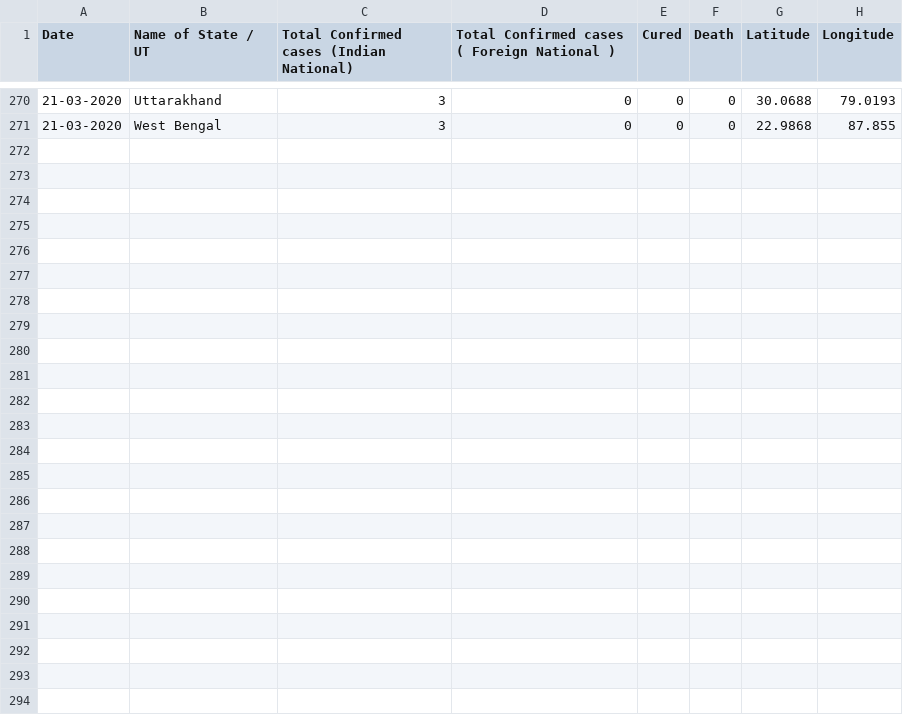
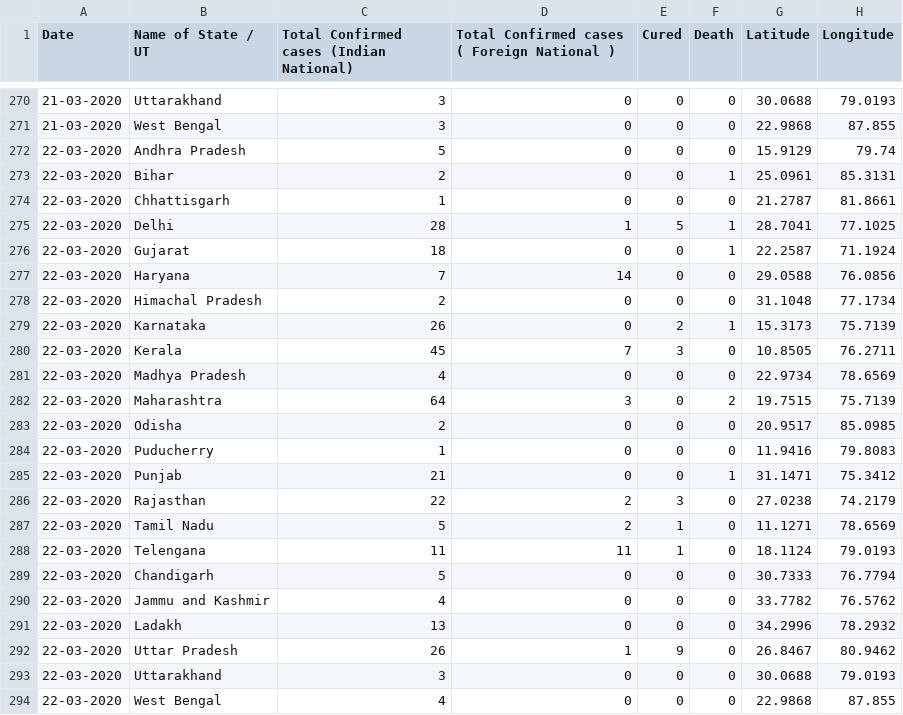
Before and after one commit to ManuTel/India_coronavirus, a CSV file: data/complete.csv, drawn as a sheet; only a part is shown, gaps mark what is left out; the diff names each change by its address in the sheet, - before the commit and + after, or states it on an @@ line.

```diff
--- a/data/complete.csv
+++ b/data/complete.csv
+row 272: 22-03-2020 | Andhra Pradesh | 5 | 0 | 0 | 0 | 15.9129 | 79.74
+row 273: 22-03-2020 | Bihar | 2 | 0 | 0 | 1 | 25.0961 | 85.3131
+row 274: 22-03-2020 | Chhattisgarh | 1 | 0 | 0 | 0 | 21.2787 | 81.8661
+row 275: 22-03-2020 | Delhi | 28 | 1 | 5 | 1 | 28.7041 | 77.1025
+row 276: 22-03-2020 | Gujarat | 18 | 0 | 0 | 1 | 22.2587 | 71.1924
+row 277: 22-03-2020 | Haryana | 7 | 14 | 0 | 0 | 29.0588 | 76.0856
+row 278: 22-03-2020 | Himachal Pradesh | 2 | 0 | 0 | 0 | 31.1048 | 77.1734
+row 279: 22-03-2020 | Karnataka | 26 | 0 | 2 | 1 | 15.3173 | 75.7139
+row 280: 22-03-2020 | Kerala | 45 | 7 | 3 | 0 | 10.8505 | 76.2711
+row 281: 22-03-2020 | Madhya Pradesh | 4 | 0 | 0 | 0 | 22.9734 | 78.6569
+row 282: 22-03-2020 | Maharashtra | 64 | 3 | 0 | 2 | 19.7515 | 75.7139
+row 283: 22-03-2020 | Odisha | 2 | 0 | 0 | 0 | 20.9517 | 85.0985
+row 284: 22-03-2020 | Puducherry | 1 | 0 | 0 | 0 | 11.9416 | 79.8083
+row 285: 22-03-2020 | Punjab | 21 | 0 | 0 | 1 | 31.1471 | 75.3412
+row 286: 22-03-2020 | Rajasthan | 22 | 2 | 3 | 0 | 27.0238 | 74.2179
+row 287: 22-03-2020 | Tamil Nadu | 5 | 2 | 1 | 0 | 11.1271 | 78.6569
+row 288: 22-03-2020 | Telengana | 11 | 11 | 1 | 0 | 18.1124 | 79.0193
+row 289: 22-03-2020 | Chandigarh | 5 | 0 | 0 | 0 | 30.7333 | 76.7794
+row 290: 22-03-2020 | Jammu and Kashmir | 4 | 0 | 0 | 0 | 33.7782 | 76.5762
+row 291: 22-03-2020 | Ladakh | 13 | 0 | 0 | 0 | 34.2996 | 78.2932
+row 292: 22-03-2020 | Uttar Pradesh | 26 | 1 | 9 | 0 | 26.8467 | 80.9462
+row 293: 22-03-2020 | Uttarakhand | 3 | 0 | 0 | 0 | 30.0688 | 79.0193
+row 294: 22-03-2020 | West Bengal | 4 | 0 | 0 | 0 | 22.9868 | 87.855
```
Also changed, not shown: 2 other files.
